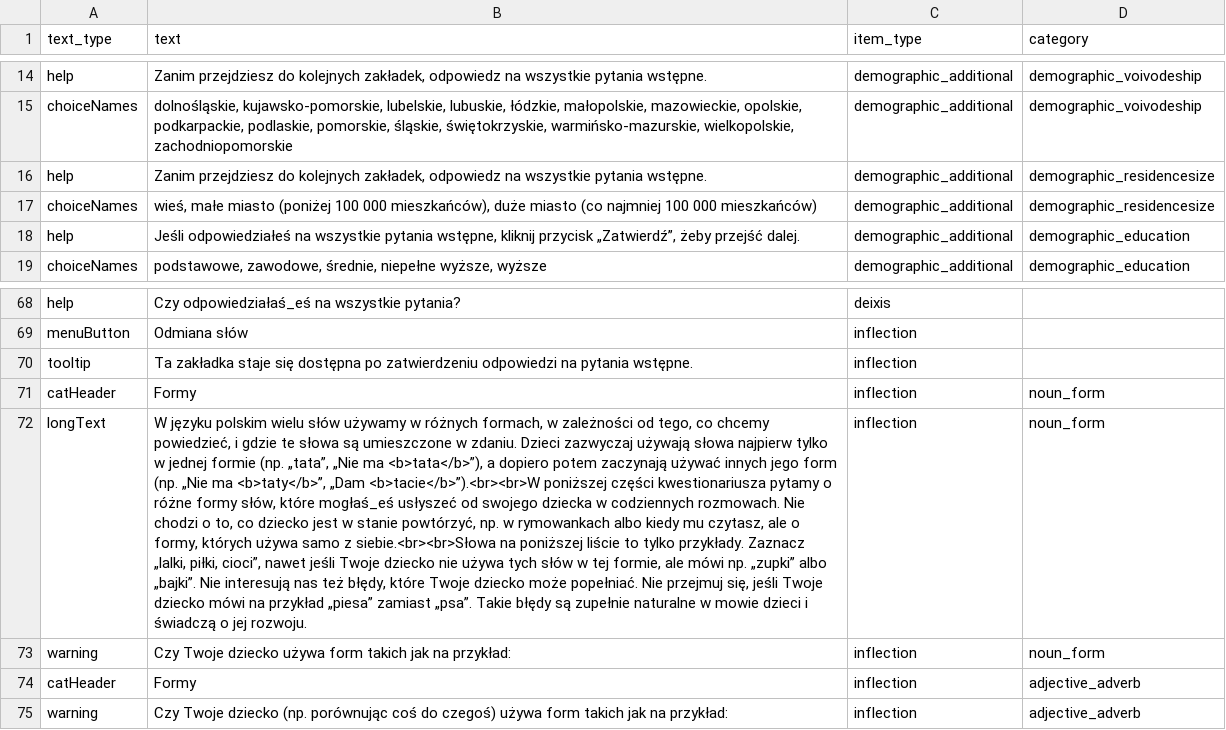
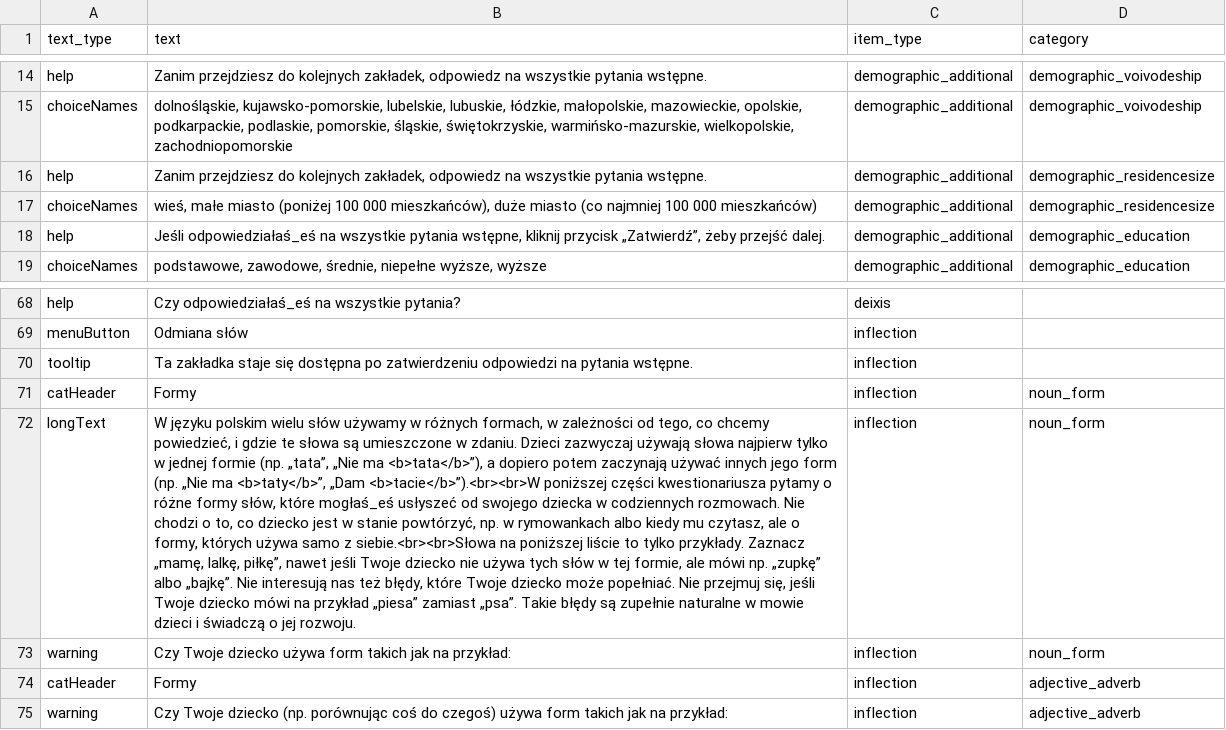
Before and after one commit to pikrol/CDI-online, a CSV file: www/languages/pl/forms/static/ws-gram-p2/translations.csv, drawn as a sheet; only a part is shown, gaps mark what is left out; the diff names each change by its address in the sheet, - before the commit and + after, or states it on an @@ line.

Commit message:
minor corrections feminine form and example

```diff
--- a/www/languages/pl/forms/static/ws-gram-p2/translations.csv
+++ b/www/languages/pl/forms/static/ws-gram-p2/translations.csv
-B18 (text): Jeśli odpowiedziałeś na wszystkie…
+B18 (text): Jeśli odpowiedziałaś_eś na wszystkie…
-B72 (text): …przykłady. Zaznacz „lalki, piłki, cioci”, nawet jeśli Twoje dziecko nie używa tych słów w tej formie, ale mówi np. „zupki” albo „bajki”. Nie interesują…
+B72 (text): …przykłady. Zaznacz „mamę, lalkę, piłkę”, nawet jeśli Twoje dziecko nie używa tych słów w tej formie, ale mówi np. „zupkę” albo „bajkę”. Nie interesują…
```
